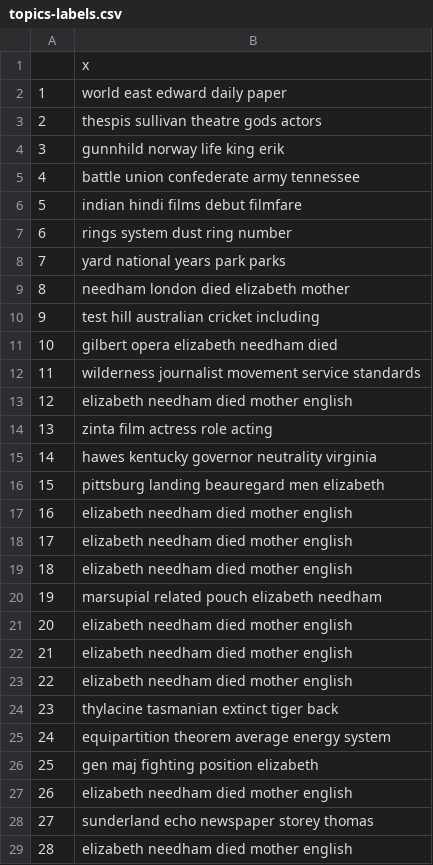
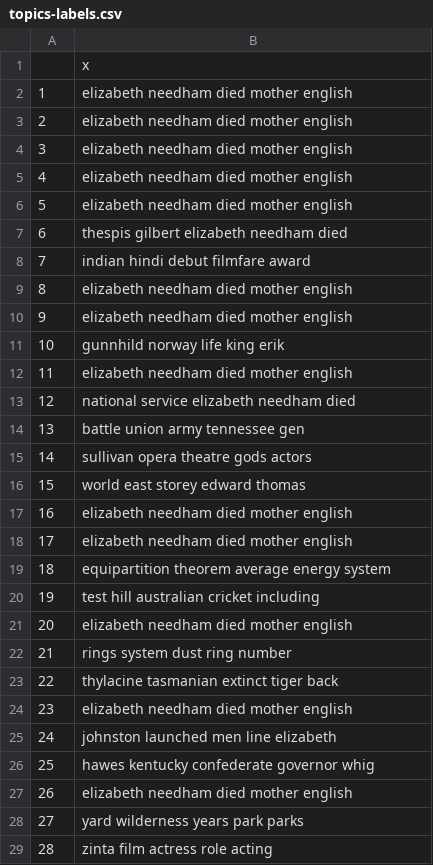
Before and after one commit to shawngraham/scriv-opennotes, a CSV file: another-project/Rdataanalysis/topics-labels.csv, drawn as a sheet; only a part is shown; the diff covers the shown part only.

```diff
--- a/another-project/Rdataanalysis/topics-labels.csv
+++ b/another-project/Rdataanalysis/topics-labels.csv
@@ -1,29 +1,29 @@
 "","x"
-"1","world east edward daily paper"
-"2","thespis sullivan theatre gods actors"
-"3","gunnhild norway life king erik"
-"4","battle union confederate army tennessee"
-"5","indian hindi films debut filmfare"
-"6","rings system dust ring number"
-"7","yard national years park parks"
-"8","needham london died elizabeth mother"
-"9","test hill australian cricket including"
-"10","gilbert opera elizabeth needham died"
-"11","wilderness journalist movement service standards"
-"12","elizabeth needham died mother english"
-"13","zinta film actress role acting"
-"14","hawes kentucky governor neutrality virginia"
-"15","pittsburg landing beauregard men elizabeth"
+"1","elizabeth needham died mother english"
+"2","elizabeth needham died mother english"
+"3","elizabeth needham died mother english"
+"4","elizabeth needham died mother english"
+"5","elizabeth needham died mother english"
+"6","thespis gilbert elizabeth needham died"
+"7","indian hindi debut filmfare award"
+"8","elizabeth needham died mother english"
+"9","elizabeth needham died mother english"
+"10","gunnhild norway life king erik"
+"11","elizabeth needham died mother english"
+"12","national service elizabeth needham died"
+"13","battle union army tennessee gen"
+"14","sullivan opera theatre gods actors"
+"15","world east storey edward thomas"
 "16","elizabeth needham died mother english"
 "17","elizabeth needham died mother english"
-"18","elizabeth needham died mother english"
-"19","marsupial related pouch elizabeth needham"
+"18","equipartition theorem average energy system"
+"19","test hill australian cricket including"
 "20","elizabeth needham died mother english"
-"21","elizabeth needham died mother english"
-"22","elizabeth needham died mother english"
-"23","thylacine tasmanian extinct tiger back"
-"24","equipartition theorem average energy system"
-"25","gen maj fighting position elizabeth"
+"21","rings system dust ring number"
+"22","thylacine tasmanian extinct tiger back"
+"23","elizabeth needham died mother english"
+"24","johnston launched men line elizabeth"
+"25","hawes kentucky confederate governor whig"
 "26","elizabeth needham died mother english"
-"27","sunderland echo newspaper storey thomas"
-"28","elizabeth needham died mother english"
+"27","yard wilderness years park parks"
+"28","zinta film actress role acting"
```
Also changed, not shown: 2 edited cells elsewhere in this file, another-project/Rdataanalysis/topics-docs.csv, 3 other files.
